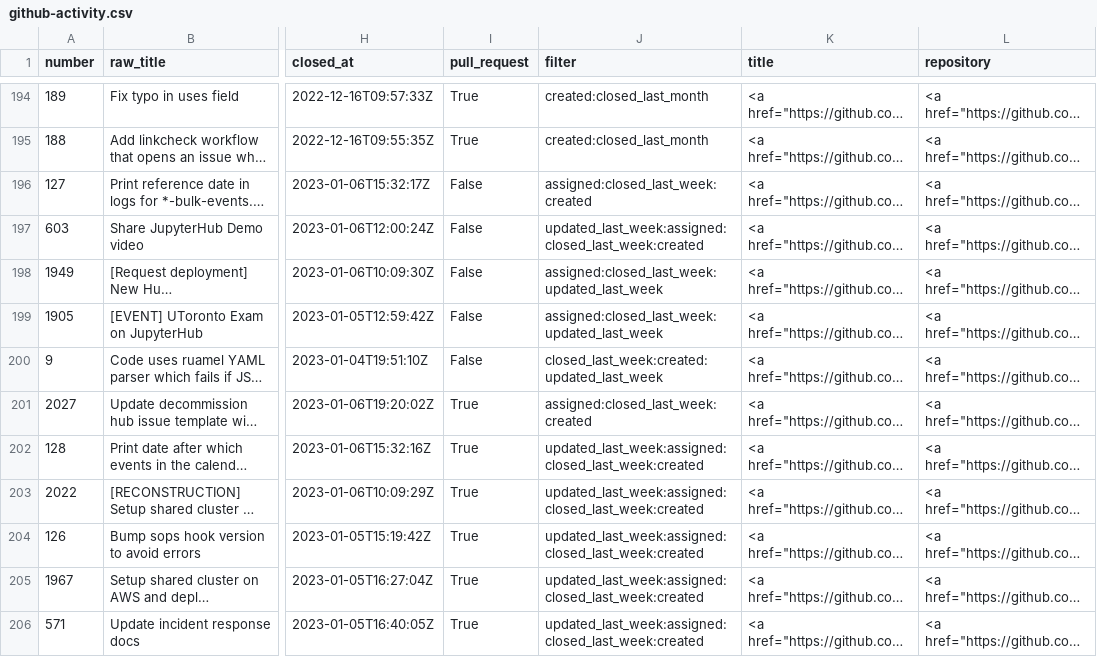
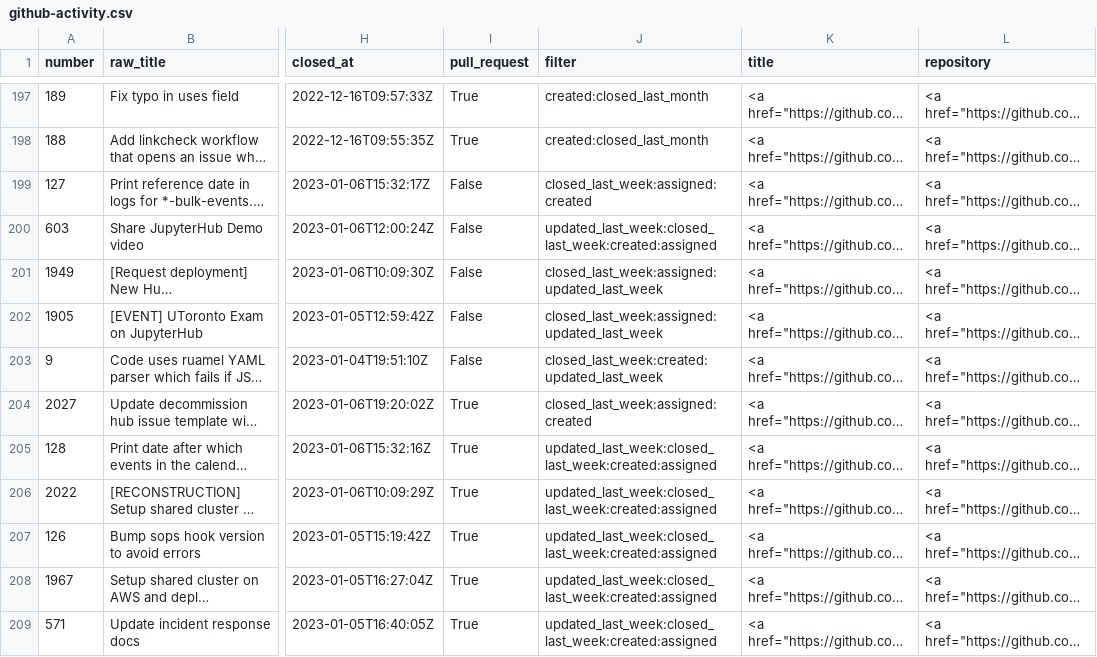
Before and after one commit to sgibson91/github-activity-dashboard, a CSV file: github-activity.csv, drawn as a sheet; only a part is shown, gaps mark what is left out; long unchanged cells end in …; addresses are those after the commit; the diff covers the shown part only; the diff names each change by its address in the sheet, - before the commit and + after, or states it on an @@ line.

```diff
--- a/github-activity.csv
+++ b/github-activity.csv
-J199 (filter): assigned:closed_last_week:created
+J199 (filter): closed_last_week:assigned:created
-J200 (filter): updated_last_week:assigned:closed_last_week:created
+J200 (filter): updated_last_week:closed_last_week:created:assigned
-J201:J202 (filter): assigned:closed_last_week:updated_last_week
+J201:J202 (filter): closed_last_week:assigned:updated_last_week
-J204 (filter): assigned:closed_last_week:created
+J204 (filter): closed_last_week:assigned:created
-J205:J209 (filter): updated_last_week:assigned:closed_last_week:created
+J205:J209 (filter): updated_last_week:closed_last_week:created:assigned
```
Also changed, not shown: 4 added rows, 1 removed row and 3 edited cells elsewhere in this file.
